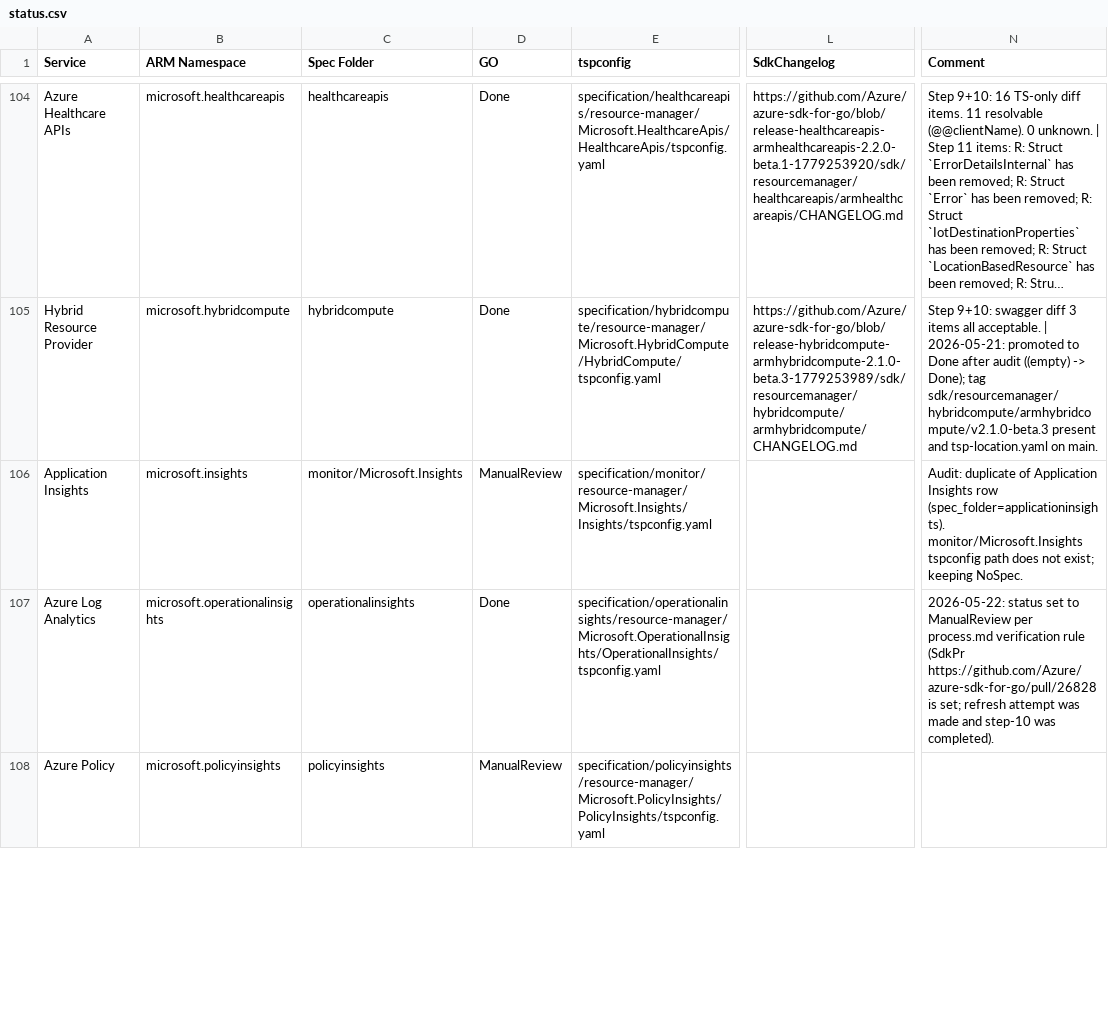
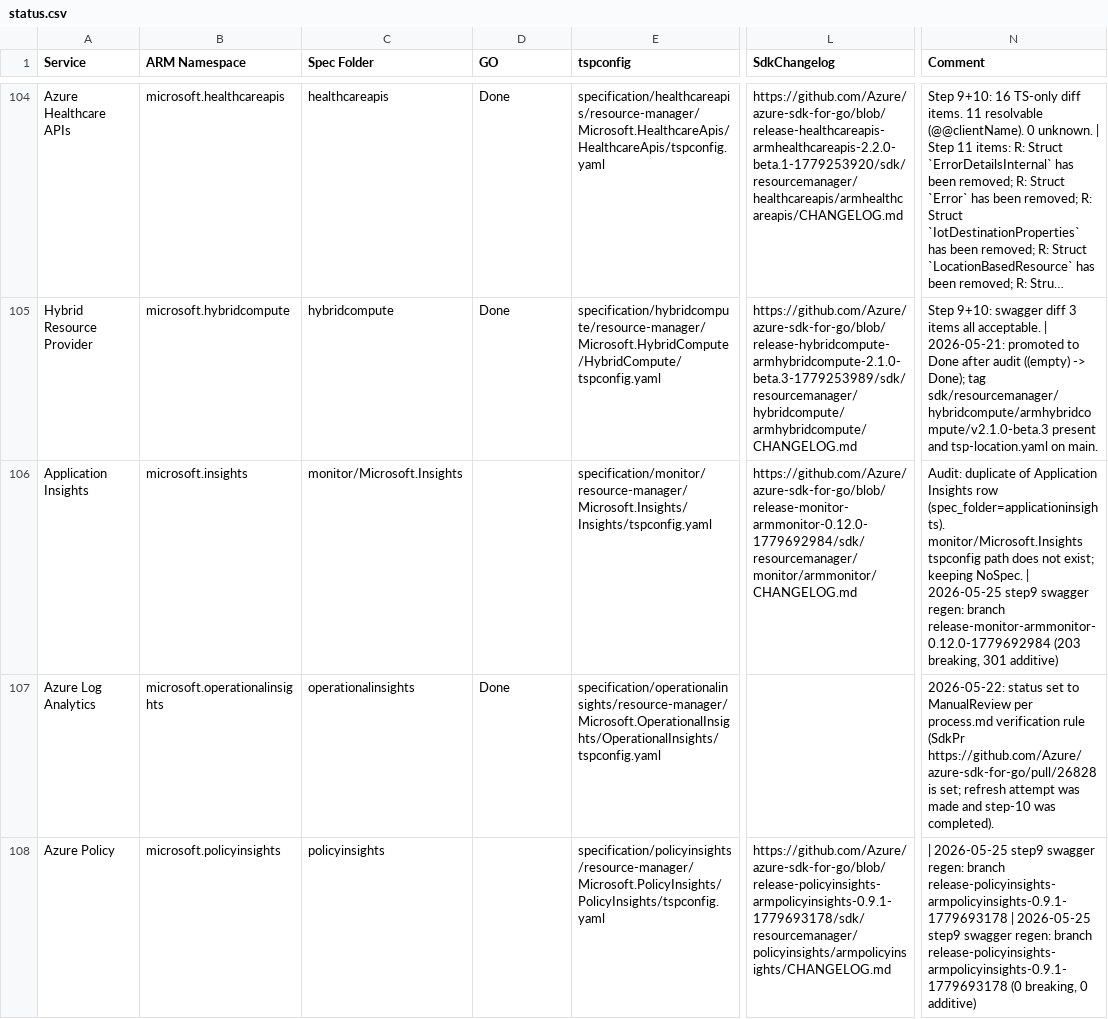
Before and after one commit to tadelesh/typespec-conversion-refresh, a CSV file: refresh-sdk/status.csv, drawn as a sheet; only a part is shown, gaps mark what is left out; long unchanged cells end in …; the diff covers the shown part only; the diff names each change by its address in the sheet, - before the commit and + after, or states it on an @@ line.

Commit message:
update

```diff
--- a/refresh-sdk/status.csv
+++ b/refresh-sdk/status.csv
-D106 (GO): ManualReview
+D106 (GO): (empty)
-L106 (SdkChangelog): (empty)
+L106 (SdkChangelog): https://github.com/Azure/azure-sdk-for-go/blob/release-monitor-armmonitor-0.12.0-1779692984/sdk/resourcemanager/monitor/armmonitor/CHANGELOG.md
-N106 (Comment): …keeping NoSpec.
+N106 (Comment): …keeping NoSpec. | 2026-05-25 step9 swagger regen: branch release-monitor-armmonitor-0.12.0-1779692984 (203 breaking, 301 additive)
-D108 (GO): ManualReview
+D108 (GO): (empty)
-L108 (SdkChangelog): (empty)
+L108 (SdkChangelog): https://github.com/Azure/azure-sdk-for-go/blob/release-policyinsights-armpolicyinsights-0.9.1-1779693178/sdk/resourcemanager/policyinsights/armpolicyinsights/CHANGELOG.md
-N108 (Comment): (empty)
+N108 (Comment): | 2026-05-25 step9 swagger regen: branch release-policyinsights-armpolicyinsights-0.9.1-1779693178 | 2026-05-25 step9 swagger regen: branch release-policyinsights-armpolicyinsights-0.9.1-1779693178 (0 breaking, 0 additive)
```
Also changed, not shown: 24 edited cells elsewhere in this file.
